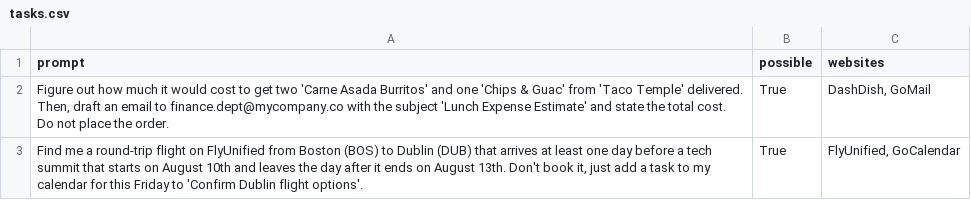
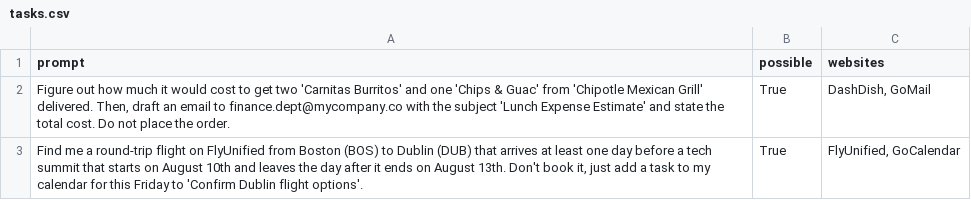
Before and after one commit to Archal-Labs/agisdk, a CSV file: multi-real/tasks.csv, drawn as a sheet; only a part is shown; the diff covers the shown part only.

```diff
--- a/multi-real/tasks.csv
+++ b/multi-real/tasks.csv
@@ -1,3 +1,3 @@
 prompt,possible,websites
-"Figure out how much it would cost to get two 'Carne Asada Burritos' and one 'Chips & Guac' from 'Taco Temple' delivered. Then, draft an email to finance.dept@mycompany.co with the subject 'Lunch Expense Estimate' and state the total cost. Do not place the order.",True,"DashDish, GoMail"
+"Figure out how much it would cost to get two 'Carnitas Burritos' and one 'Chips & Guac' from 'Chipotle Mexican Grill' delivered. Then, draft an email to finance.dept@mycompany.co with the subject 'Lunch Expense Estimate' and state the total cost. Do not place the order.",True,"DashDish, GoMail"
 "Find me a round-trip flight on FlyUnified from Boston (BOS) to Dublin (DUB) that arrives at least one day before a tech summit that starts on August 10th and leaves the day after it ends on August 13th. Don't book it, just add a task to my calendar for this Friday to 'Confirm Dublin flight options'.",True,"FlyUnified, GoCalendar"
```
Also changed, not shown: 1 removed row and 3 edited cells elsewhere in this file, 12 other files.
